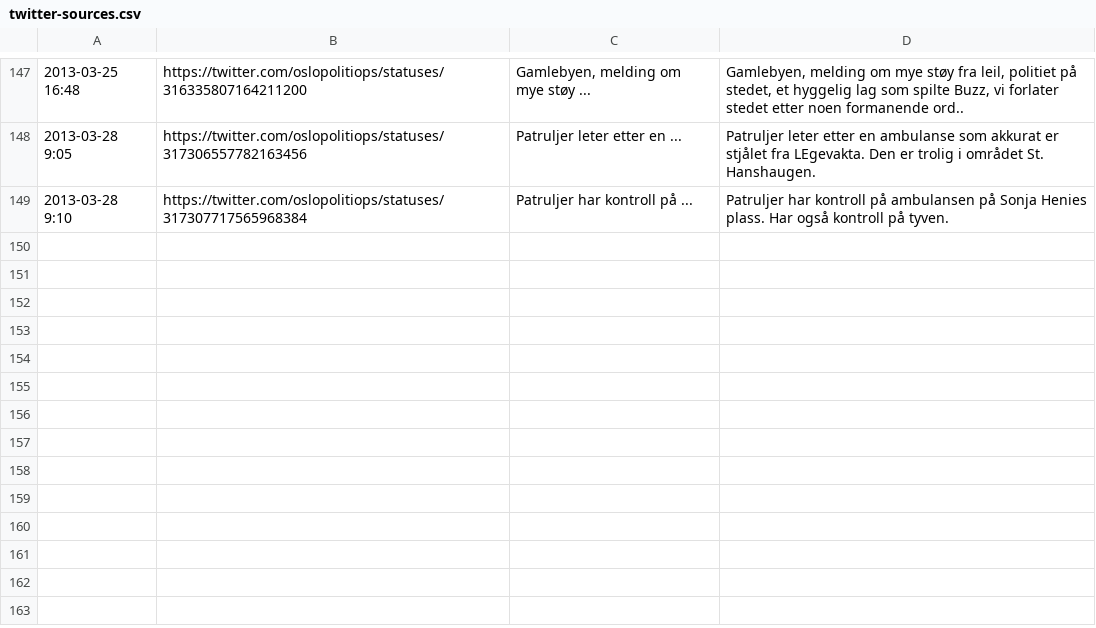
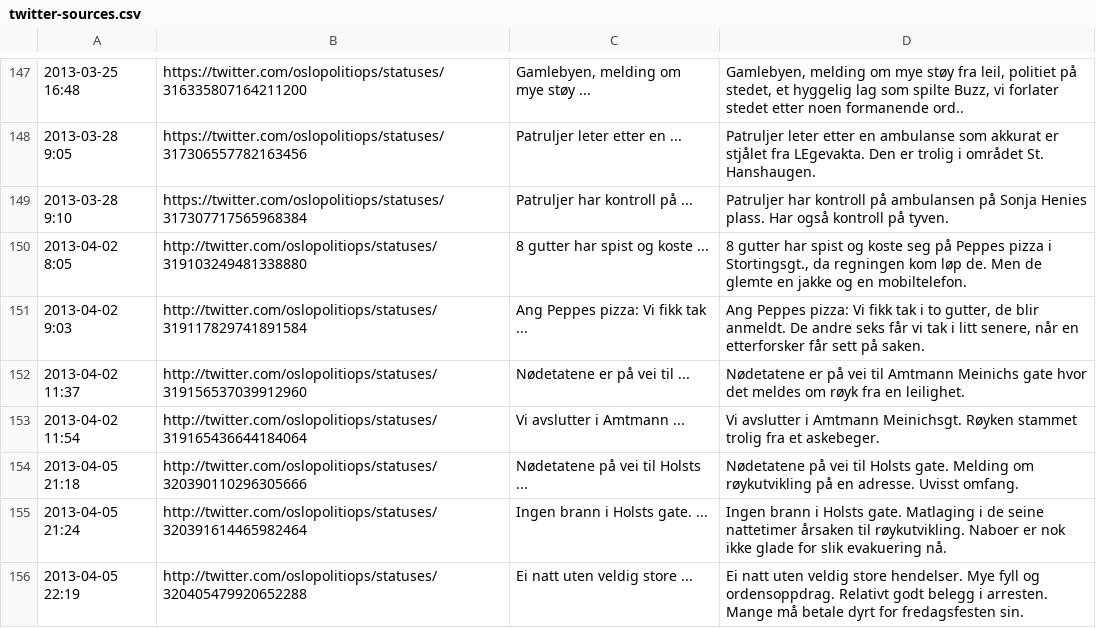
Before and after one commit to oslopolitimoro/oslopolitimoro.github.com, a CSV file: tools/twitter-sources.csv, drawn as a sheet; only a part is shown, gaps mark what is left out; the diff names each change by its address in the sheet, - before the commit and + after, or states it on an @@ line.

```diff
--- a/tools/twitter-sources.csv
+++ b/tools/twitter-sources.csv
+row 150: 2013-04-02 8:05 | http://twitter.com/oslopolitiops/statuses/319103249481338880 | 8 gutter har spist og koste ... | 8 gutter har spist og koste seg på Peppes pizza i Stortingsgt., da regningen kom løp de. Men de glemte en jakke og en mobiltelefon.
+row 151: 2013-04-02 9:03 | http://twitter.com/oslopolitiops/statuses/319117829741891584 | Ang Peppes pizza: Vi fikk tak ... | Ang Peppes pizza: Vi fikk tak i to gutter, de blir anmeldt. De andre seks får vi tak i litt senere, når en etterforsker får sett på saken.
+row 152: 2013-04-02 11:37 | http://twitter.com/oslopolitiops/statuses/319156537039912960 | Nødetatene er på vei til ... | Nødetatene er på vei til Amtmann Meinichs gate hvor det meldes om røyk fra en leilighet.
+row 153: 2013-04-02 11:54 | http://twitter.com/oslopolitiops/statuses/319165436644184064 | Vi avslutter i Amtmann ... | Vi avslutter i Amtmann Meinichsgt. Røyken stammet trolig fra et askebeger.
+row 154: 2013-04-05 21:18 | http://twitter.com/oslopolitiops/statuses/320390110296305666 | Nødetatene på vei til Holsts ... | Nødetatene på vei til Holsts gate. Melding om røykutvikling på en adresse. Uvisst omfang.
+row 155: 2013-04-05 21:24 | http://twitter.com/oslopolitiops/statuses/320391614465982464 | Ingen brann i Holsts gate. ... | Ingen brann i Holsts gate. Matlaging i de seine nattetimer årsaken til røykutvikling. Naboer er nok ikke glade for slik evakuering nå.
+row 156: 2013-04-05 22:19 | http://twitter.com/oslopolitiops/statuses/320405479920652288 | Ei natt uten veldig store ... | Ei natt uten veldig store hendelser. Mye fyll og ordensoppdrag. Relativt godt belegg i arresten. Mange må betale dyrt for fredagsfesten sin.
```
Also changed, not shown: 7 other files.
